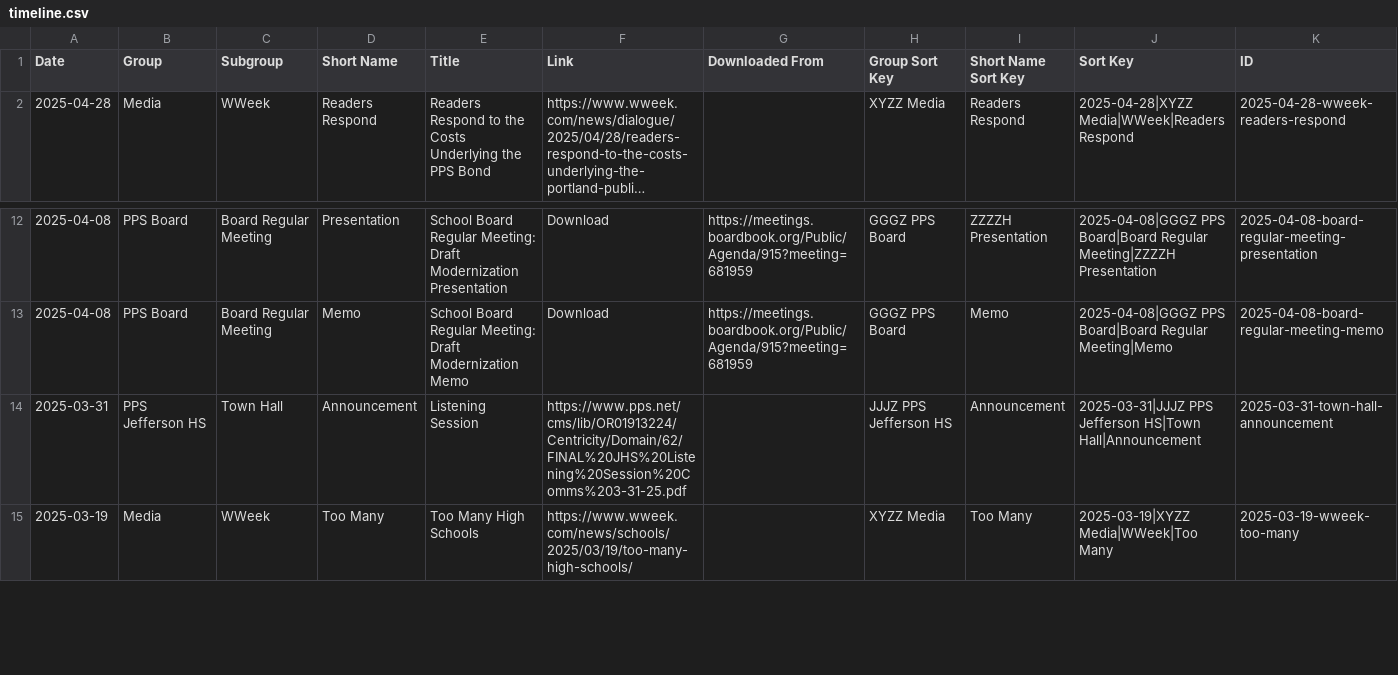
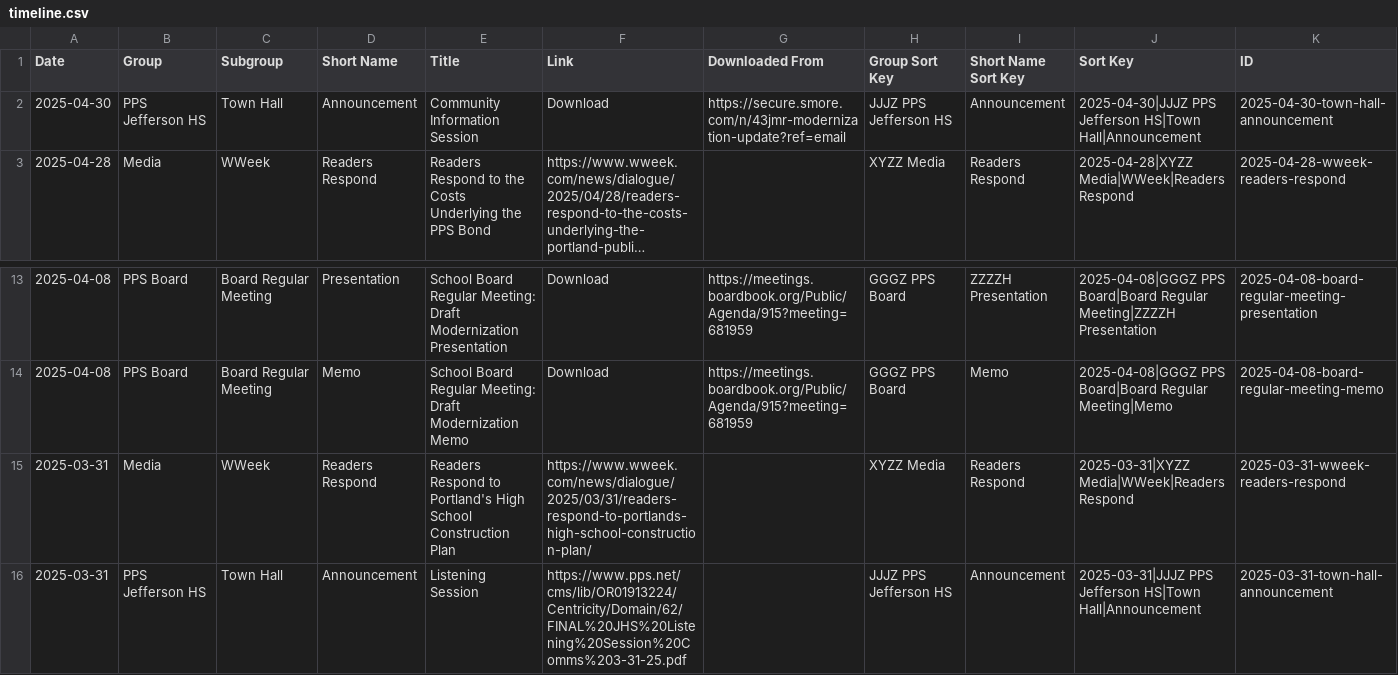
Before and after one commit to modernjeff/www, a CSV file: build/timeline.csv, drawn as a sheet; only a part is shown, gaps mark what is left out; the shorter side is filled out with more unchanged rows; long unchanged cells end in …; the diff names each change by its address in the sheet, - before the commit and + after, or states it on an @@ line.

```diff
--- a/build/timeline.csv
+++ b/build/timeline.csv
+row 2: 2025-04-30 | PPS Jefferson HS | Town Hall | Announcement | Community Information Session | Download | https://secure.smore.com/n/43jmr-modernization-update?ref=email | JJJZ PPS Jefferson HS | Announcement | 2025-04-30|JJJZ PPS Jefferson HS|Town Hall|Announcement | 2025-04-30-town-hall-announcement
+row 15: 2025-03-31 | Media | WWeek | Readers Respond | Readers Respond to Portland's High School Construction Plan | https://www.wweek.com/news/dialogue/2025/03/31/readers-respond-to-portlands-high-school-construction-plan/ |  | XYZZ Media | Readers Respond | 2025-03-31|XYZZ Media|WWeek|Readers Respond | 2025-03-31-wweek-readers-respond
```
Also changed, not shown: 48 other files.
